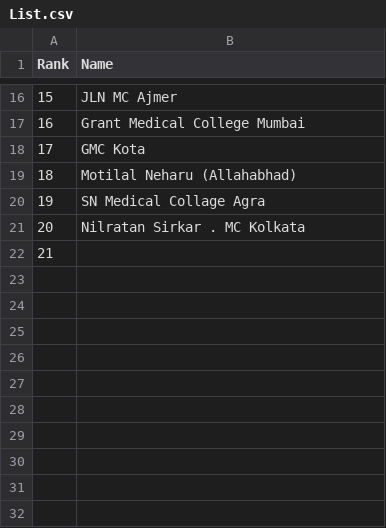
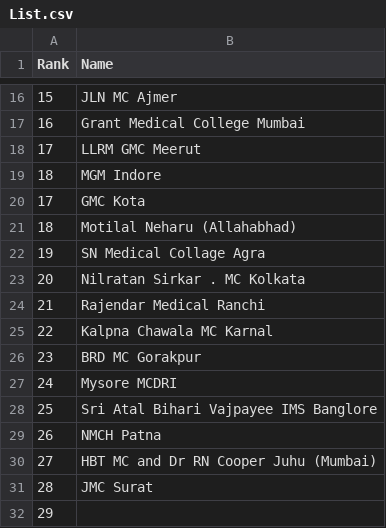
Before and after one commit to shourya2007mittal-hub/Collage-List, a CSV file: List.csv, drawn as a sheet; only a part is shown, gaps mark what is left out; addresses are those after the commit; the diff names each change by its address in the sheet, - before the commit and + after, or states it on an @@ line.

Commit message:
Update List.csv

```diff
--- a/List.csv
+++ b/List.csv
+row 18: 17 | LLRM GMC Meerut
+row 19: 18 | MGM Indore
+row 24: 21 | Rajendar Medical Ranchi
+row 25: 22 | Kalpna Chawala MC Karnal
+row 26: 23 | BRD MC Gorakpur
+row 27: 24 | Mysore MCDRI
+row 28: 25 | Sri Atal Bihari Vajpayee IMS Banglore
+row 29: 26 | NMCH Patna
+row 30: 27 | HBT MC and Dr RN Cooper Juhu (Mumbai)
+row 31: 28 | JMC Surat
@@ column A (Rank) renumbered from row 32 down @@
```
